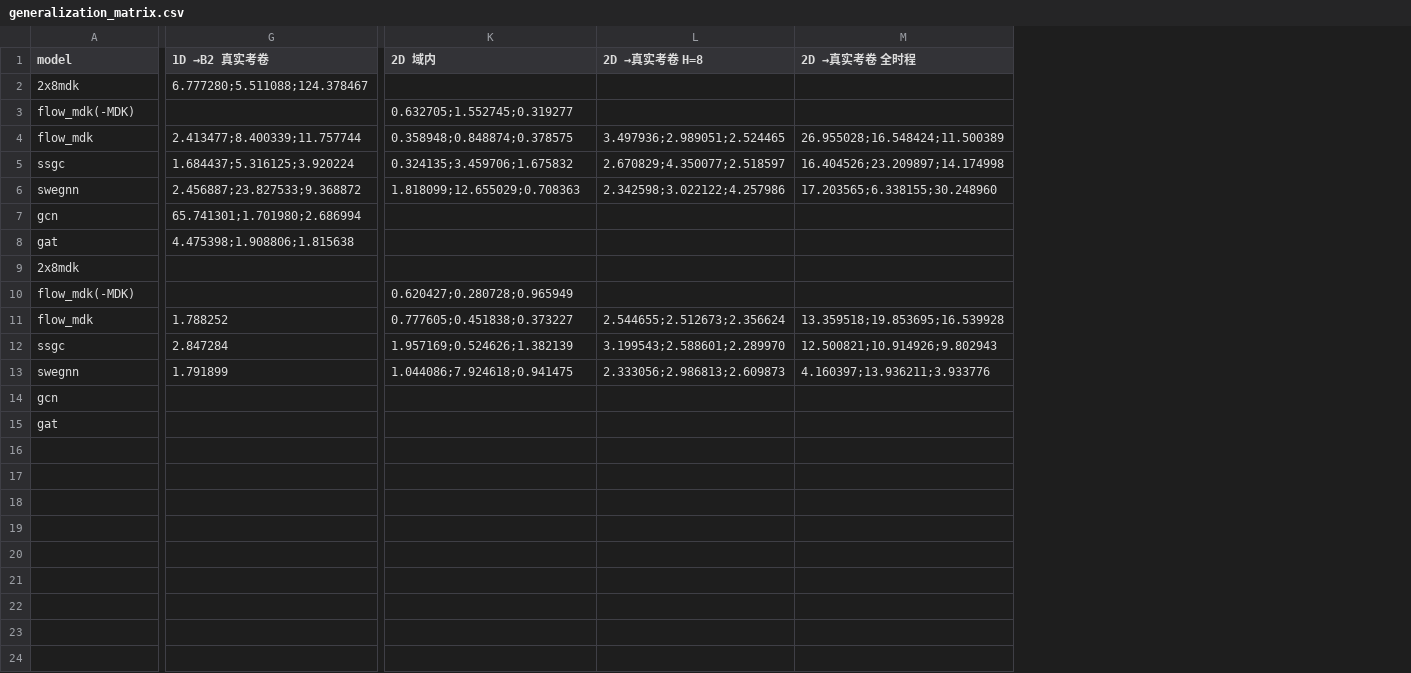
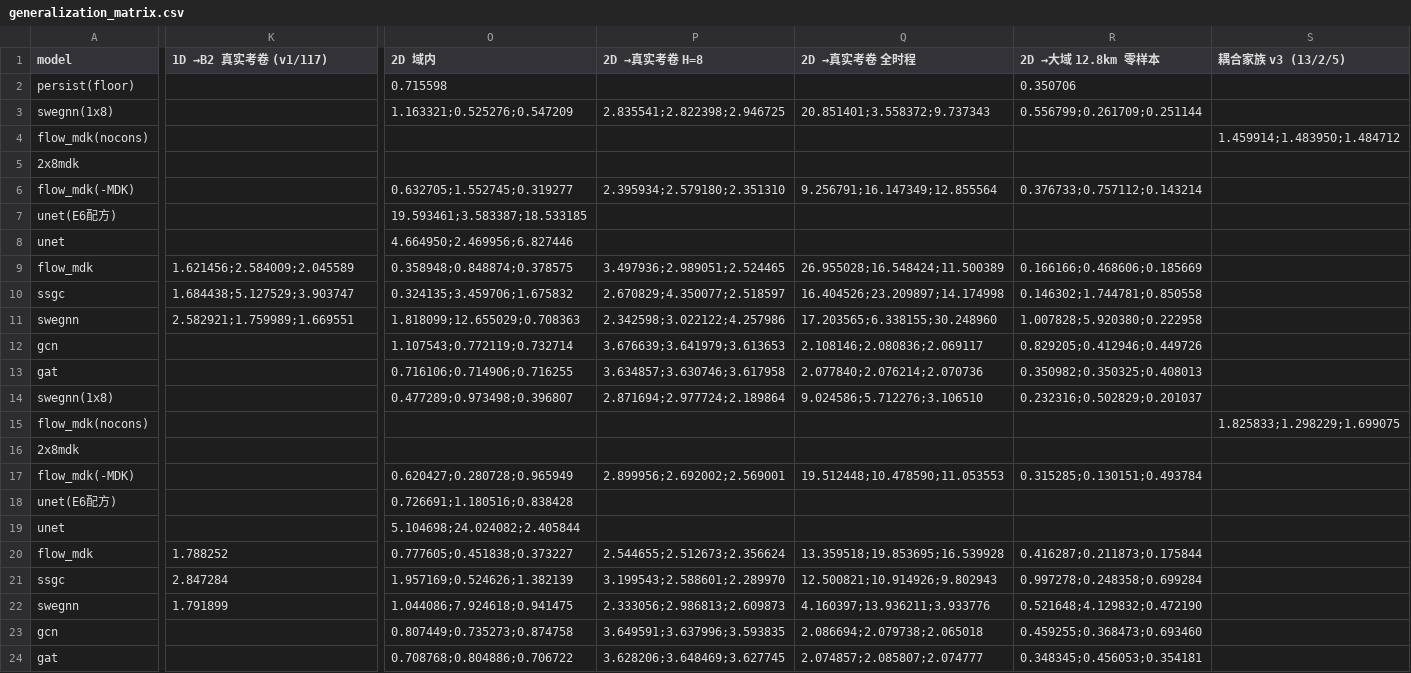
Before and after one commit to Haldate-Yu/Flow-MDK, a CSV file: docs/generalization_matrix.csv, drawn as a sheet; only a part is shown, gaps mark what is left out; addresses are those after the commit; rows hold the shown columns only; the diff covers the shown part only; the diff names each change by its address in the sheet, - before the commit and + after, or states it on an @@ line.

```diff
--- a/docs/generalization_matrix.csv
+++ b/docs/generalization_matrix.csv
+column R (2D →大域 12.8km 零样本), row 6: 0.376733;0.757112;0.143214; rows 9-13: 0.166166;0.468606;0.185669 | 0.146302;1.744781;0.850558 | 1.007828;5.920380;0.222958 | 0.829205;0.412946;0.449726 | 0.350982;0.350325;0.408013; row 17: 0.315285;0.130151;0.493784; rows 20-24: 0.416287;0.211873;0.175844 | 0.997278;0.248358;0.699284 | 0.521648;4.129832;0.472190 | 0.459255;0.368473;0.693460 | 0.348345;0.456053;0.354181
+column S (耦合家族 v3 (13/2/5)), empty
-K1: 1D →B2 真实考卷
+K1: 1D →B2 真实考卷 (v1/117)
+row 2: persist(floor) |  | 0.715598 |  |  | 0.350706
+row 3: swegnn(1x8) |  | 1.163321;0.525276;0.547209 | 2.835541;2.822398;2.946725 | 20.851401;3.558372;9.737343 | 0.556799;0.261709;0.251144
+row 4: flow_mdk(nocons) |  |  |  |  |  | 1.459914;1.483950;1.484712
-K5 (1D →B2 真实考卷 (v1/117)): 6.777280;5.511088;124.378467
+K5 (1D →B2 真实考卷 (v1/117)): (empty)
-P6 (2D →真实考卷 H=8): (empty)
+P6 (2D →真实考卷 H=8): 2.395934;2.579180;2.351310
-Q6 (2D →真实考卷 全时程): (empty)
+Q6 (2D →真实考卷 全时程): 9.256791;16.147349;12.855564
+row 7: unet(E6配方) |  | 19.593461;3.583387;18.533185
+row 8: unet |  | 4.664950;2.469956;6.827446
-K9 (1D →B2 真实考卷 (v1/117)): 2.413477;8.400339;11.757744
+K9 (1D →B2 真实考卷 (v1/117)): 1.621456;2.584009;2.045589
-K10 (1D →B2 真实考卷 (v1/117)): 1.684437;5.316125;3.920224
+K10 (1D →B2 真实考卷 (v1/117)): 1.684438;5.127529;3.903747
-K11 (1D →B2 真实考卷 (v1/117)): 2.456887;23.827533;9.368872
+K11 (1D →B2 真实考卷 (v1/117)): 2.582921;1.759989;1.669551
-K12 (1D →B2 真实考卷 (v1/117)): 65.741301;1.701980;2.686994
+K12 (1D →B2 真实考卷 (v1/117)): (empty)
-O12 (2D 域内): (empty)
+O12 (2D 域内): 1.107543;0.772119;0.732714
-P12 (2D →真实考卷 H=8): (empty)
+P12 (2D →真实考卷 H=8): 3.676639;3.641979;3.613653
-Q12 (2D →真实考卷 全时程): (empty)
+Q12 (2D →真实考卷 全时程): 2.108146;2.080836;2.069117
-K13 (1D →B2 真实考卷 (v1/117)): 4.475398;1.908806;1.815638
+K13 (1D →B2 真实考卷 (v1/117)): (empty)
-O13 (2D 域内): (empty)
+O13 (2D 域内): 0.716106;0.714906;0.716255
-P13 (2D →真实考卷 H=8): (empty)
+P13 (2D →真实考卷 H=8): 3.634857;3.630746;3.617958
-Q13 (2D →真实考卷 全时程): (empty)
+Q13 (2D →真实考卷 全时程): 2.077840;2.076214;2.070736
+row 14: swegnn(1x8) |  | 0.477289;0.973498;0.396807 | 2.871694;2.977724;2.189864 | 9.024586;5.712276;3.106510 | 0.232316;0.502829;0.201037
+row 15: flow_mdk(nocons) |  |  |  |  |  | 1.825833;1.298229;1.699075
-P17 (2D →真实考卷 H=8): (empty)
+P17 (2D →真实考卷 H=8): 2.899956;2.692002;2.569001
-Q17 (2D →真实考卷 全时程): (empty)
+Q17 (2D →真实考卷 全时程): 19.512448;10.478590;11.053553
+row 18: unet(E6配方) |  | 0.726691;1.180516;0.838428
+row 19: unet |  | 5.104698;24.024082;2.405844
-O23 (2D 域内): (empty)
+O23 (2D 域内): 0.807449;0.735273;0.874758
-P23 (2D →真实考卷 H=8): (empty)
+P23 (2D →真实考卷 H=8): 3.649591;3.637996;3.593835
-Q23 (2D →真实考卷 全时程): (empty)
+Q23 (2D →真实考卷 全时程): 2.086694;2.079738;2.065018
-O24 (2D 域内): (empty)
+O24 (2D 域内): 0.708768;0.804886;0.706722
-P24 (2D →真实考卷 H=8): (empty)
+P24 (2D →真实考卷 H=8): 3.628206;3.648469;3.627745
-Q24 (2D →真实考卷 全时程): (empty)
+Q24 (2D →真实考卷 全时程): 2.074857;2.085807;2.074777
```
Also changed, not shown: 4 added columns and 1 edited cell elsewhere in this file, 39 other files.
